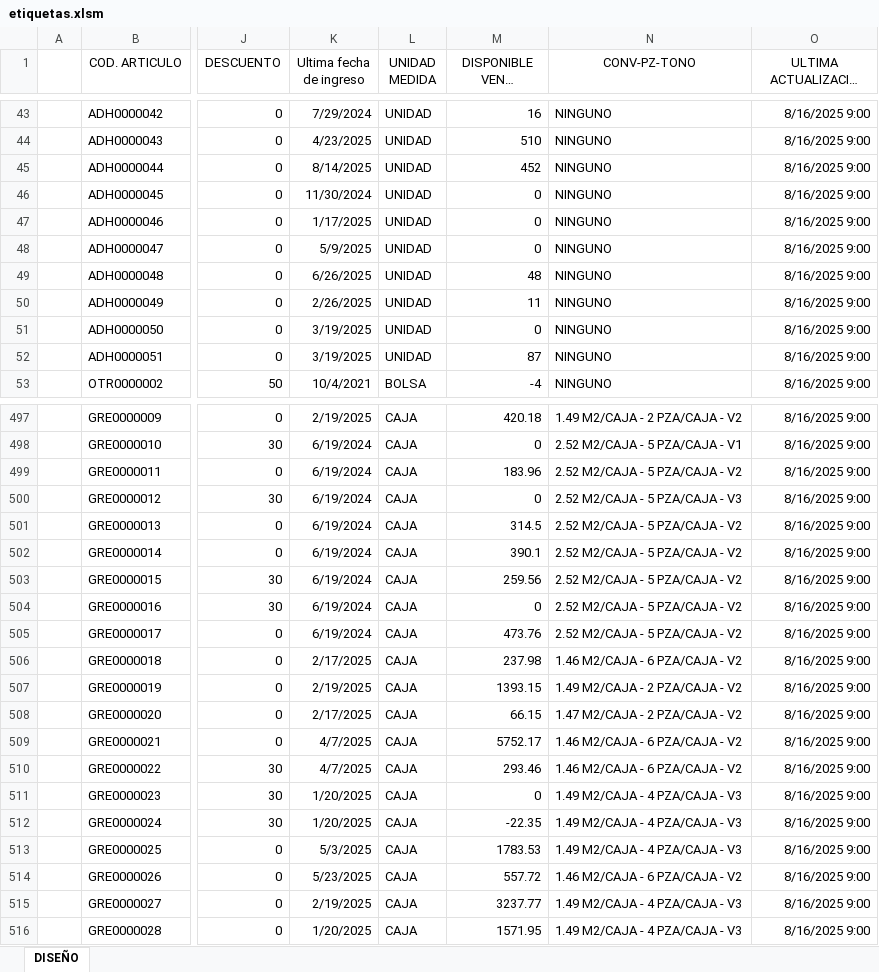
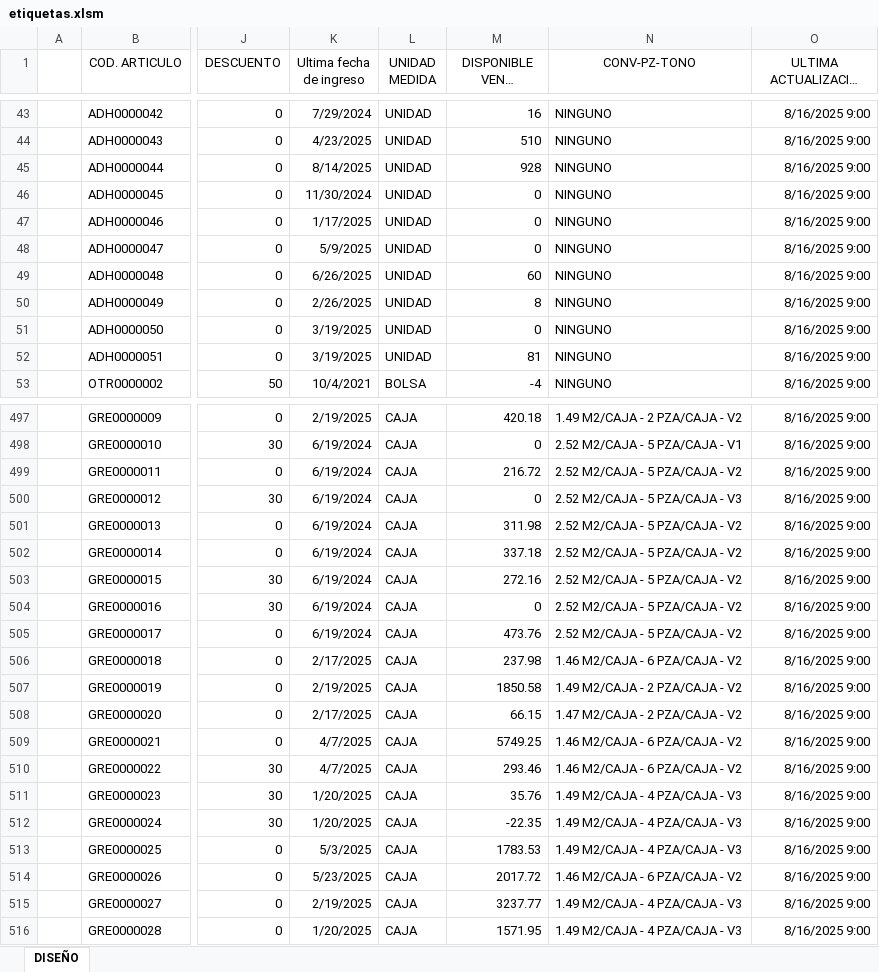
Before and after one commit to Rouchard/tumpar-etiquetas, an Excel workbook: etiquetas.xlsm, sheet DISEÑO, drawn as a sheet; only a part is shown, gaps mark what is left out; long unchanged cells end in …; values as stored, in another font and other column widths than the file's, no borders; charts and pictures and table styles not drawn; the diff covers the shown part only; the diff names each change by its address in the sheet, - before the commit and + after, or states it on an @@ line.

```diff
--- a/etiquetas.xlsm (sheet DISEÑO)
+++ b/etiquetas.xlsm (sheet DISEÑO)
-M45 (DISPONIBLE VENTA M2/PZA): 452
+M45 (DISPONIBLE VENTA M2/PZA): 928
-M49 (DISPONIBLE VENTA M2/PZA): 48
+M49 (DISPONIBLE VENTA M2/PZA): 60
-M50 (DISPONIBLE VENTA M2/PZA): 11
+M50 (DISPONIBLE VENTA M2/PZA): 8
-M52 (DISPONIBLE VENTA M2/PZA): 87
+M52 (DISPONIBLE VENTA M2/PZA): 81
-M499 (DISPONIBLE VENTA M2/PZA): 183.96
+M499 (DISPONIBLE VENTA M2/PZA): 216.72
-M501 (DISPONIBLE VENTA M2/PZA): 314.5
+M501 (DISPONIBLE VENTA M2/PZA): 311.98
-M502 (DISPONIBLE VENTA M2/PZA): 390.1
+M502 (DISPONIBLE VENTA M2/PZA): 337.18
-M503 (DISPONIBLE VENTA M2/PZA): 259.56
+M503 (DISPONIBLE VENTA M2/PZA): 272.16
-M507 (DISPONIBLE VENTA M2/PZA): 1393.15
+M507 (DISPONIBLE VENTA M2/PZA): 1850.58
-M509 (DISPONIBLE VENTA M2/PZA): 5752.17
+M509 (DISPONIBLE VENTA M2/PZA): 5749.25
-M511 (DISPONIBLE VENTA M2/PZA): 0
+M511 (DISPONIBLE VENTA M2/PZA): 35.76
-M514 (DISPONIBLE VENTA M2/PZA): 557.72
+M514 (DISPONIBLE VENTA M2/PZA): 2017.72
```
Also changed, not shown: 8 added rows and 192 edited cells elsewhere in this sheet.
